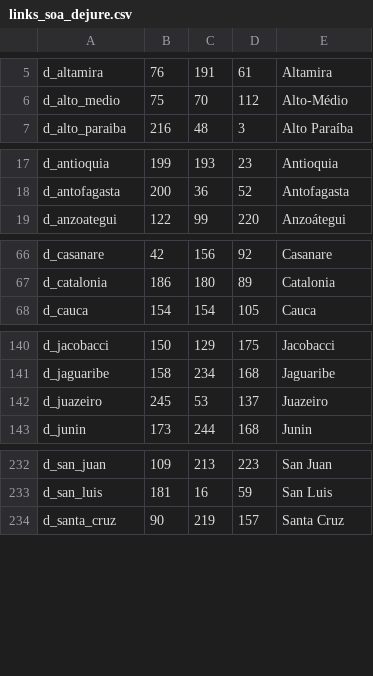
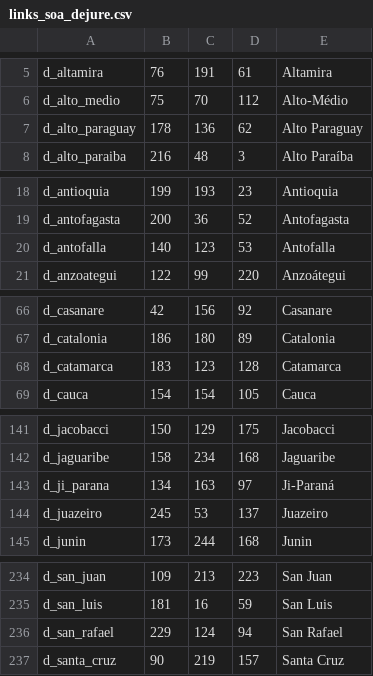
Before and after one commit to mistakingover/ate-ck3, a CSV file: map input files/de jure title links/links_soa_dejure.csv, drawn as a sheet; only a part is shown, gaps mark what is left out; the diff covers the shown part only.

```diff
--- a/map input files/de jure title links/links_soa_dejure.csv
+++ b/map input files/de jure title links/links_soa_dejure.csv
@@ -6,2 +6,3 @@ d_altamira;76;191;61;Altamira
 d_alto_medio;75;70;112;Alto-Médio
+d_alto_paraguay;178;136;62;Alto Paraguay
 d_alto_paraiba;216;48;3;Alto Paraíba
@@ -18,2 +19,3 @@ d_antioquia;199;193;23;Antioquia
 d_antofagasta;200;36;52;Antofagasta
+d_antofalla;140;123;53;Antofalla
 d_anzoategui;122;99;220;Anzoátegui
@@ -67,2 +67,3 @@ d_casanare;42;156;92;Casanare
 d_catalonia;186;180;89;Catalonia
+d_catamarca;183;123;128;Catamarca
 d_cauca;154;154;105;Cauca
@@ -141,2 +142,3 @@ d_jacobacci;150;129;175;Jacobacci
 d_jaguaribe;158;234;168;Jaguaribe
+d_ji_parana;134;163;97;Ji-Paraná
 d_juazeiro;245;53;137;Juazeiro
@@ -233,2 +235,3 @@ d_san_juan;109;213;223;San Juan
 d_san_luis;181;16;59;San Luis
+d_san_rafael;229;124;94;San Rafael
 d_santa_cruz;90;219;157;Santa Cruz
```
Also changed, not shown: 13 added rows, 4 removed rows, 1 moved row and 13 edited cells elsewhere in this file.
